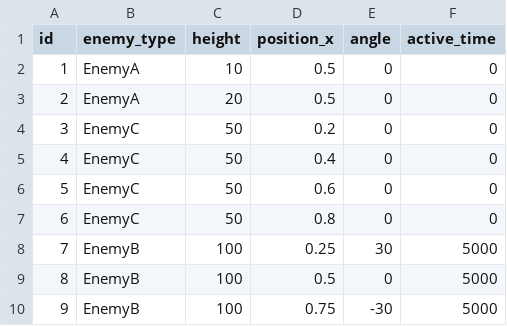
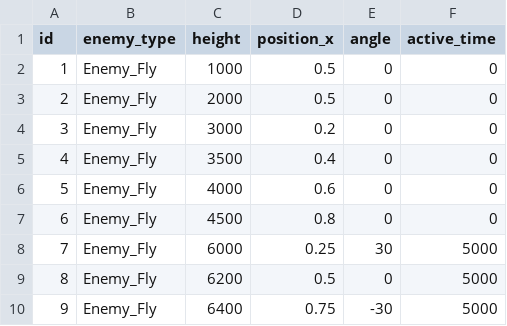
Before and after one commit to zeffy1014/Unity_PandaRising, a CSV file: Assets/Resources/Tables/tutorial.csv, drawn as a sheet.

Commit message:
[update]生成した敵が動く
EnemyのScriptを実装してPrefabにアタッチ→実際に生成されて動くことを確認

```diff
--- a/Assets/Resources/Tables/tutorial.csv
+++ b/Assets/Resources/Tables/tutorial.csv
@@ -1,10 +1,10 @@
 id,enemy_type,height,position_x,angle,active_time
-1,EnemyA,10,0.5,0,0
-2,EnemyA,20,0.5,0,0
-3,EnemyC,50,0.2,0,0
-4,EnemyC,50,0.4,0,0
-5,EnemyC,50,0.6,0,0
-6,EnemyC,50,0.8,0,0
-7,EnemyB,100,0.25,30,5000
-8,EnemyB,100,0.5,0,5000
-9,EnemyB,100,0.75,-30,5000
+1,Enemy_Fly,1000,0.5,0,0
+2,Enemy_Fly,2000,0.5,0,0
+3,Enemy_Fly,3000,0.2,0,0
+4,Enemy_Fly,3500,0.4,0,0
+5,Enemy_Fly,4000,0.6,0,0
+6,Enemy_Fly,4500,0.8,0,0
+7,Enemy_Fly,6000,0.25,30,5000
+8,Enemy_Fly,6200,0.5,0,5000
+9,Enemy_Fly,6400,0.75,-30,5000
```
Also changed, not shown: 7 other files.
